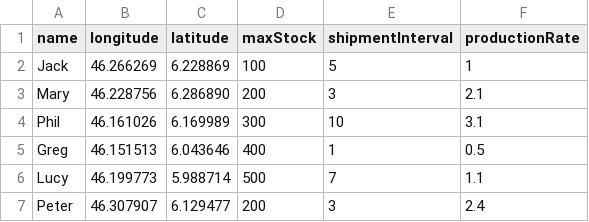
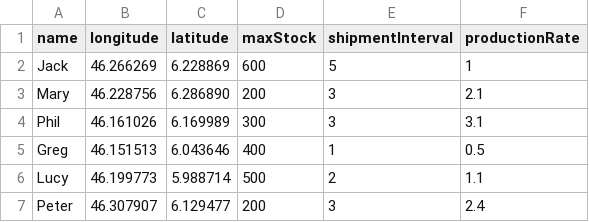
Before and after one commit to jonreymond/miniproject, a CSV file: app/src/main/resources/farmer_db.csv, drawn as a sheet.

```diff
--- a/app/src/main/resources/farmer_db.csv
+++ b/app/src/main/resources/farmer_db.csv
@@ -1,7 +1,7 @@
 name,longitude,latitude,maxStock,shipmentInterval,productionRate
-Jack,46.266269,6.228869,100,5,1
+Jack,46.266269,6.228869,600,5,1
 Mary,46.228756,6.286890,200,3,2.1
-Phil,46.161026,6.169989,300,10,3.1
+Phil,46.161026,6.169989,300,3,3.1
 Greg,46.151513,6.043646,400,1,0.5
-Lucy,46.199773,5.988714,500,7,1.1
+Lucy,46.199773,5.988714,500,2,1.1
 Peter,46.307907,6.129477,200,3,2.4
```
Also changed, not shown: app/src/main/resources/mall_db.csv, 15 other files.
